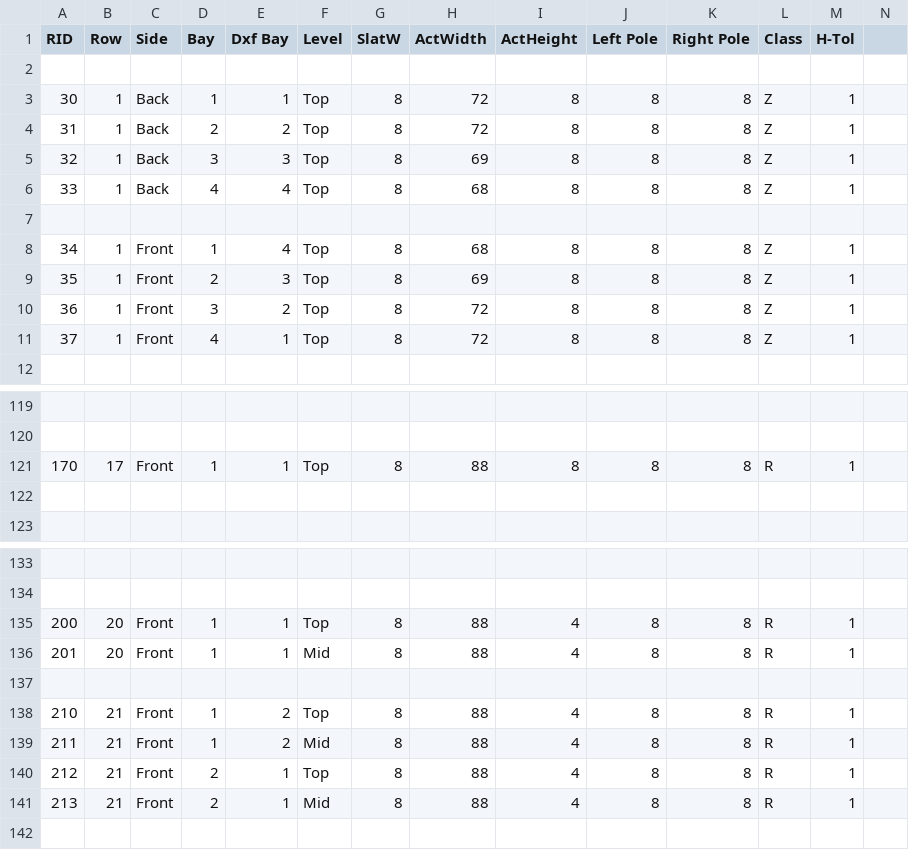
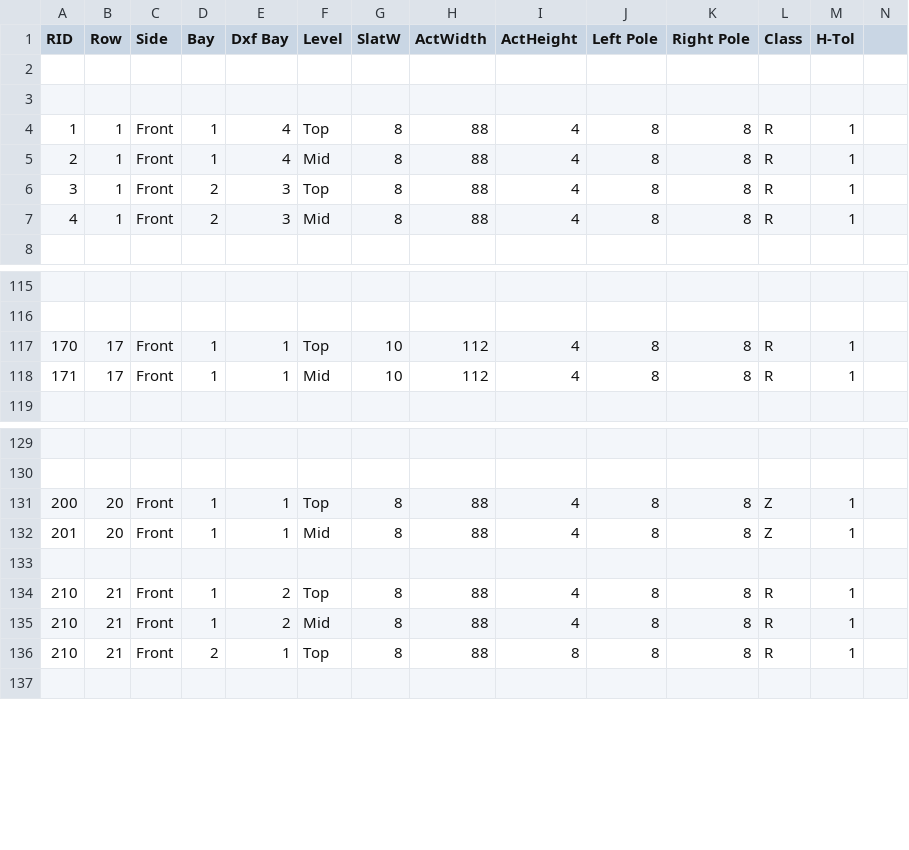
Before and after one commit to SkyeSweeney/QuiltShowLayout, a CSV file: Racks.csv, drawn as a sheet; only a part is shown, gaps mark what is left out; removed rows and columns are numbered as before the commit, all else as after; rows hold the shown columns only; the diff names each change by its address in the sheet, - before the commit and + after, or states it on an @@ line.

```diff
--- a/Racks.csv
+++ b/Racks.csv
-row 3: 30 | 1 | Back | 1 | 1 | Top | 8 | 72 | 8 | 8 | 8 | Z | 1
-row 4: 31 | 1 | Back | 2 | 2 | Top | 8 | 72 | 8 | 8 | 8 | Z | 1
-row 5: 32 | 1 | Back | 3 | 3 | Top | 8 | 69 | 8 | 8 | 8 | Z | 1
-row 6: 33 | 1 | Back | 4 | 4 | Top | 8 | 68 | 8 | 8 | 8 | Z | 1
-A4 (RID): 34
+A4 (RID): 1
-H4 (ActWidth): 68
+H4 (ActWidth): 88
-I4 (ActHeight): 8
+I4 (ActHeight): 4
-L4 (Class): Z
+L4 (Class): R
+row 5: 2 | 1 | Front | 1 | 4 | Mid | 8 | 88 | 4 | 8 | 8 | R | 1
-A6 (RID): 35
+A6 (RID): 3
-H6 (ActWidth): 69
+H6 (ActWidth): 88
-I6 (ActHeight): 8
+I6 (ActHeight): 4
-L6 (Class): Z
+L6 (Class): R
-row 10: 36 | 1 | Front | 3 | 2 | Top | 8 | 72 | 8 | 8 | 8 | Z | 1
-row 11: 37 | 1 | Front | 4 | 1 | Top | 8 | 72 | 8 | 8 | 8 | Z | 1
+row 7: 4 | 1 | Front | 2 | 3 | Mid | 8 | 88 | 4 | 8 | 8 | R | 1
-G117 (SlatW): 8
+G117 (SlatW): 10
-H117 (ActWidth): 88
+H117 (ActWidth): 112
-I117 (ActHeight): 8
+I117 (ActHeight): 4
-row 118: (empty)
+row 118: 171 | 17 | Front | 1 | 1 | Mid | 10 | 112 | 4 | 8 | 8 | R | 1
-L131:L132 (Class): R
+L131:L132 (Class): Z
-A135 (RID): 211
+A135 (RID): 210
-A136 (RID): 212
+A136 (RID): 210
-I136 (ActHeight): 4
+I136 (ActHeight): 8
-row 141: 213 | 21 | Front | 2 | 1 | Mid | 8 | 88 | 4 | 8 | 8 | R | 1
```
Also changed, not shown: 2 other files.
